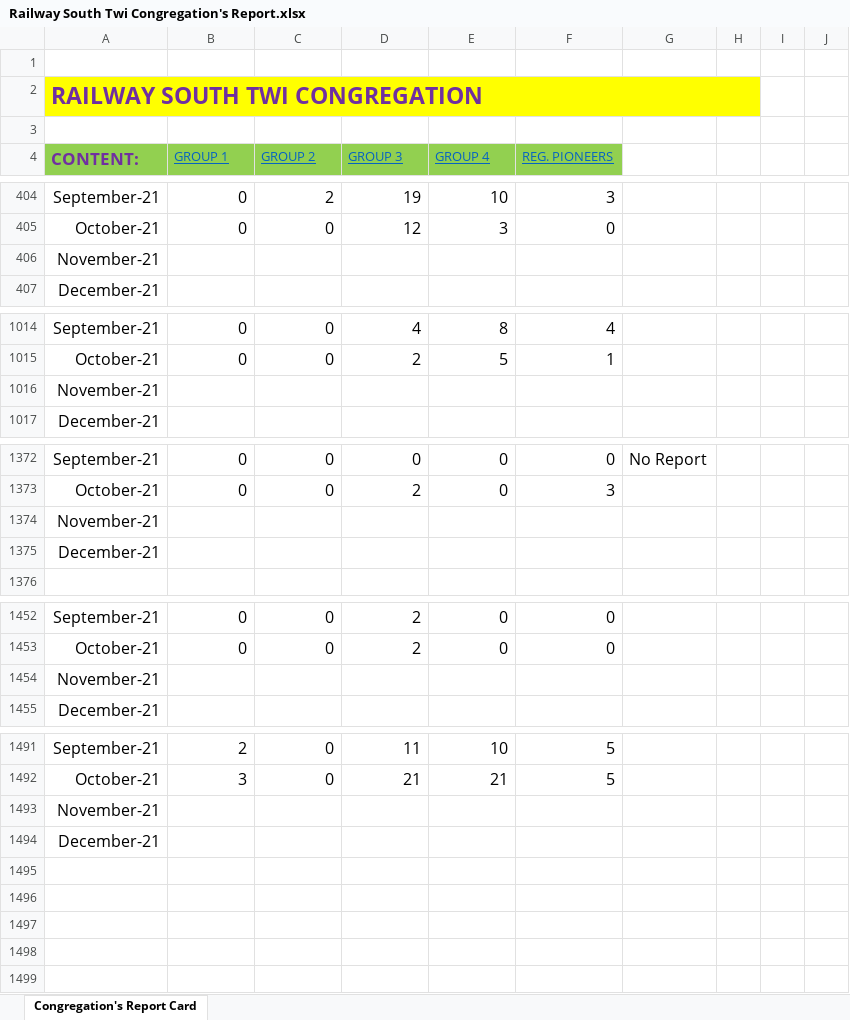
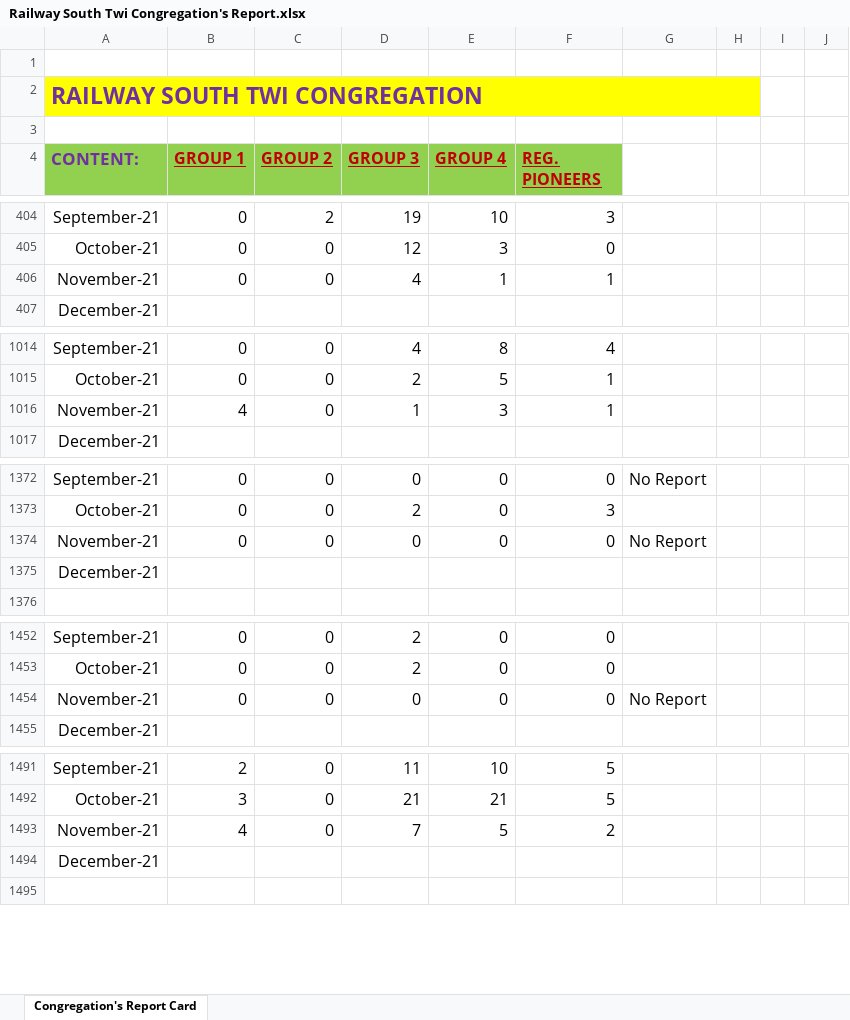
Before and after one commit to RailwaySouth/Congregation-Members-Card, an Excel workbook: Railway South Twi Congregation's Report.xlsx, sheet Congregation's Report Card, drawn as a sheet; only a part is shown, gaps mark what is left out; values as stored, in another font and other column widths than the file's, no borders; table styles not drawn; removed rows and columns are numbered as before the commit, all else as after; the diff covers the shown part only; the diff names each change by its address in the sheet, - before the commit and + after, or states it on an @@ line.

```diff
--- a/Railway South Twi Congregation's Report.xlsx (sheet Congregation's Report Card)
+++ b/Railway South Twi Congregation's Report.xlsx (sheet Congregation's Report Card)
@@ B4:F4 bold: off → on, text colour: #0563C1 → #C00000, text size: larger @@
-row 406: November-21
+row 406: November-21 | 0 | 0 | 4 | 1 | 1
-row 1016: November-21
+row 1016: November-21 | 4 | 0 | 1 | 3 | 1
-row 1374: November-21
+row 1374: November-21 | 0 | 0 | 0 | 0 | 0 | No Report
-row 1454: November-21
+row 1454: November-21 | 0 | 0 | 0 | 0 | 0 | No Report
-row 1493: November-21
+row 1493: November-21 | 4 | 0 | 7 | 5 | 2
-row 1495: (empty)
-row 1496: (empty)
-row 1497: (empty)
-row 1498: (empty)
```
Also changed, not shown: 17 added rows, 21 removed rows and cell formats elsewhere in this sheet, formulas that keep their value.
